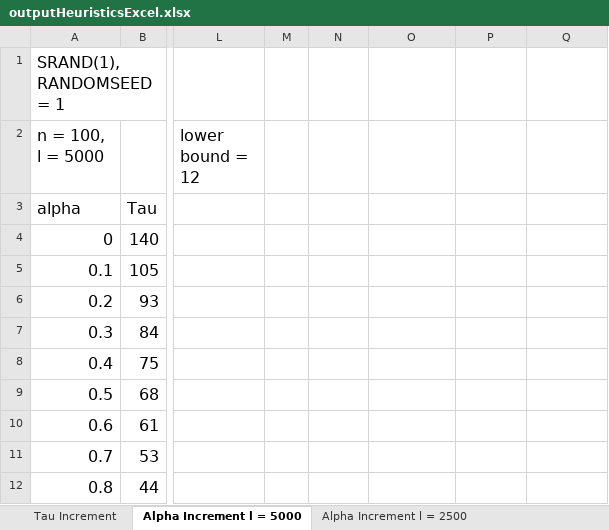
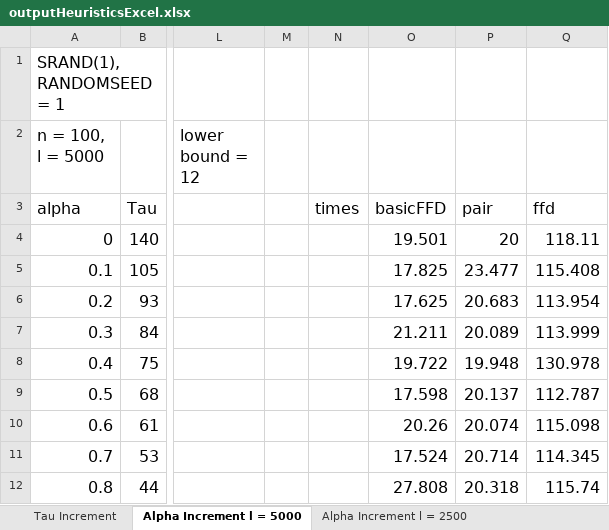
Before and after one commit to asyllh/RESEARCH, an Excel workbook: PAPER/outputHeuristicsExcel.xlsx, sheet Alpha Increment l = 5000, drawn as a sheet; only a part is shown, gaps mark what is left out; values as stored, in another font and other column widths than the file's, no borders; the diff covers the shown part only; the diff names each change by its address in the sheet, - before the commit and + after, or states it on an @@ line.

Commit message:
added running times

```diff
--- a/PAPER/outputHeuristicsExcel.xlsx (sheet Alpha Increment l = 5000)
+++ b/PAPER/outputHeuristicsExcel.xlsx (sheet Alpha Increment l = 5000)
-N3: (empty)
+N3: times
-O3: (empty)
+O3: basicFFD
-P3: (empty)
+P3: pair
-Q3: (empty)
+Q3: ffd
-O4: (empty)
+O4: 19.501
-P4: (empty)
+P4: 20
-Q4: (empty)
+Q4: 118.11
-O5: (empty)
+O5: 17.825
-P5: (empty)
+P5: 23.477
-Q5: (empty)
+Q5: 115.408
-O6: (empty)
+O6: 17.625
-P6: (empty)
+P6: 20.683
-Q6: (empty)
+Q6: 113.954
-O7: (empty)
+O7: 21.211
-P7: (empty)
+P7: 20.089
-Q7: (empty)
+Q7: 113.999
-O8: (empty)
+O8: 19.722
-P8: (empty)
+P8: 19.948
-Q8: (empty)
+Q8: 130.978
-O9: (empty)
+O9: 17.598
-P9: (empty)
+P9: 20.137
-Q9: (empty)
+Q9: 112.787
-O10: (empty)
+O10: 20.26
-P10: (empty)
+P10: 20.074
-Q10: (empty)
+Q10: 115.098
-O11: (empty)
+O11: 17.524
-P11: (empty)
+P11: 20.714
-Q11: (empty)
+Q11: 114.345
-O12: (empty)
+O12: 27.808
-P12: (empty)
+P12: 20.318
-Q12: (empty)
+Q12: 115.74
```
Also changed, not shown: 3 edited cells elsewhere in this sheet, charts or pictures.
